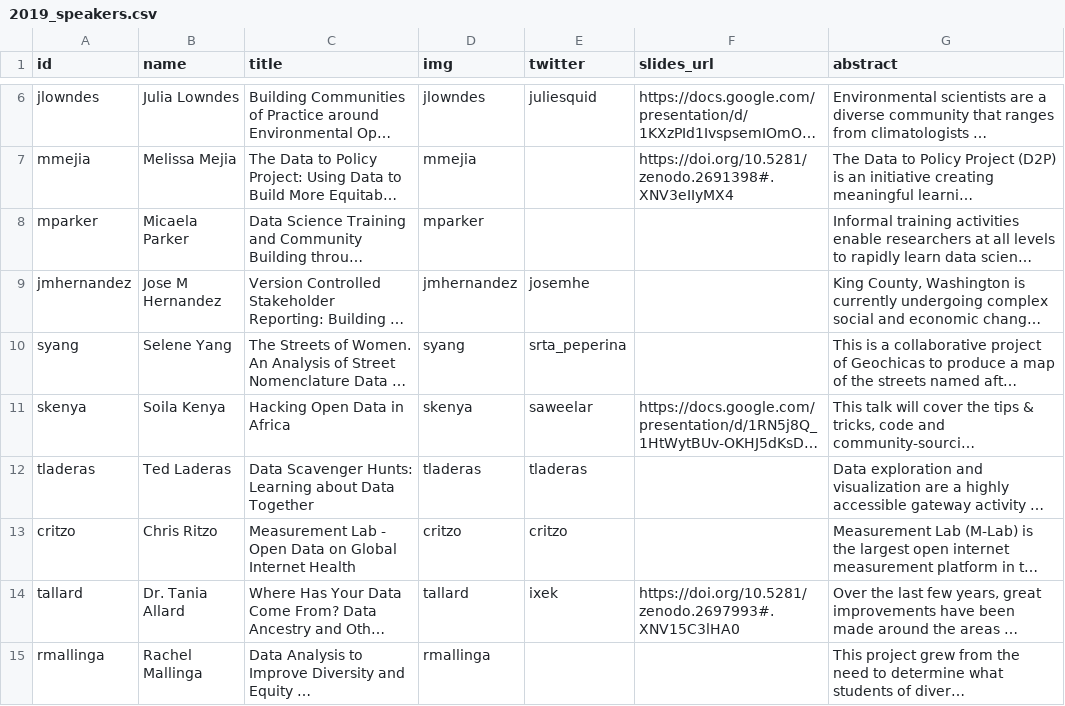
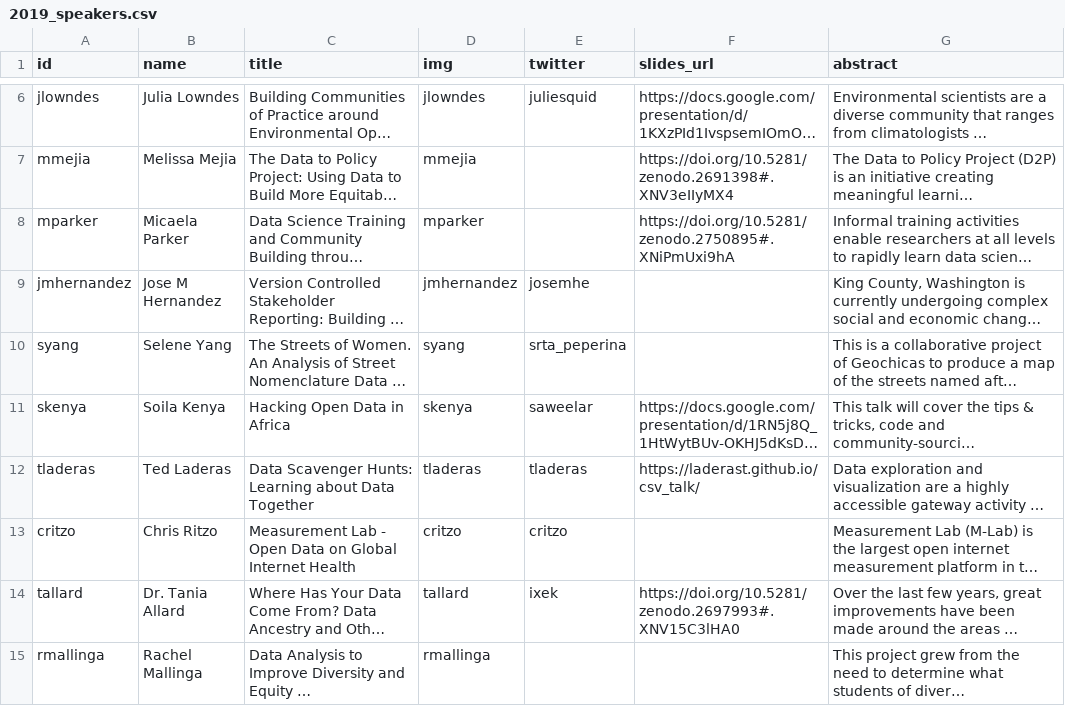
Before and after one commit to csvconf/csvconf.com, a CSV file: _data/2019_speakers.csv, drawn as a sheet; only a part is shown, gaps mark what is left out; long unchanged cells end in …; the diff covers the shown part only; the diff names each change by its address in the sheet, - before the commit and + after, or states it on an @@ line.

Commit message:
add links to more session slides

```diff
--- a/_data/2019_speakers.csv
+++ b/_data/2019_speakers.csv
-F8 (slides_url): (empty)
+F8 (slides_url): https://doi.org/10.5281/zenodo.2750895#.XNiPmUxi9hA
-F12 (slides_url): (empty)
+F12 (slides_url): https://laderast.github.io/csv_talk/
```
Also changed, not shown: 4 edited cells elsewhere in this file.
